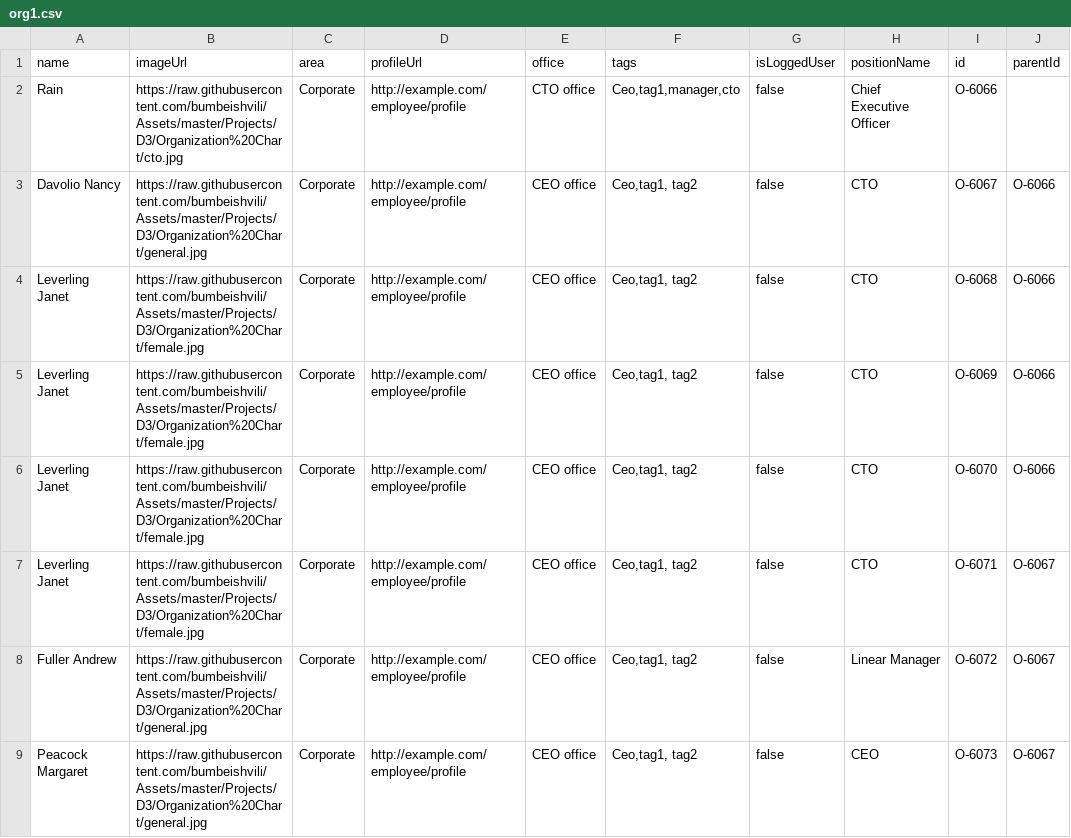
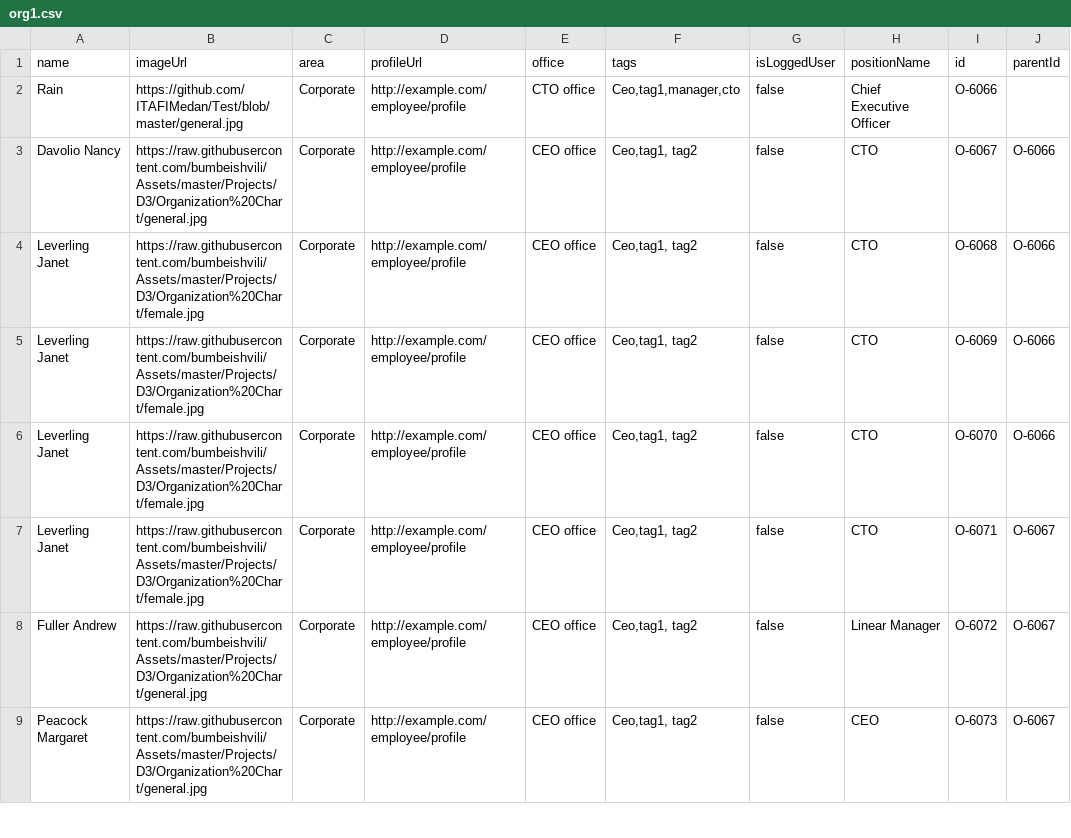
Before and after one commit to ITAFIMedan/Test, a CSV file: org1.csv, drawn as a sheet; only a part is shown; the diff names each change by its address in the sheet, - before the commit and + after, or states it on an @@ line.

Commit message:
Update org1.csv

```diff
--- a/org1.csv
+++ b/org1.csv
-B2 (imageUrl): https://raw.githubusercontent.com/bumbeishvili/Assets/master/Projects/D3/Organization%20Chart/cto.jpg
+B2 (imageUrl): https://github.com/ITAFIMedan/Test/blob/master/general.jpg
```
